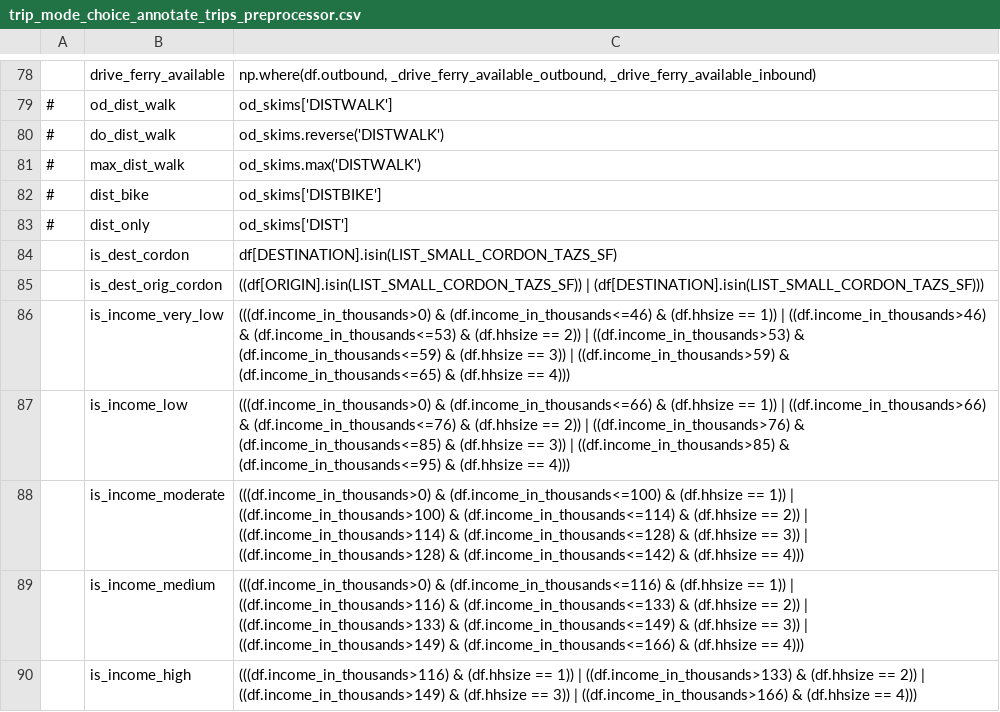
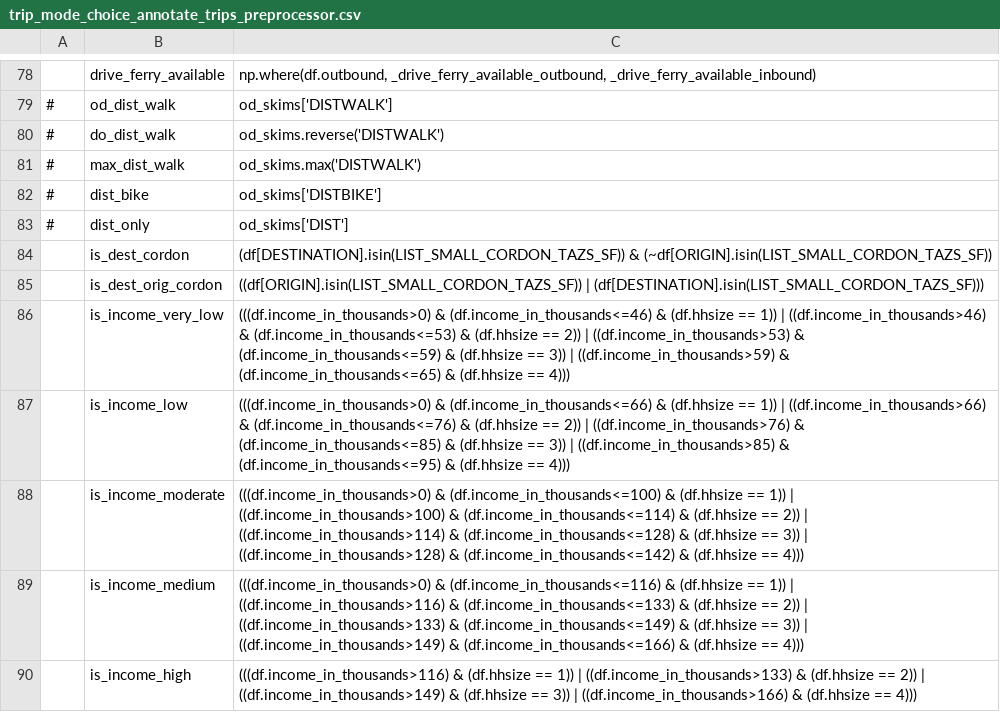
Before and after one commit to LBNL-UCB-STI/activitysim-configs-sfbay, a CSV file: configs/trip_mode_choice_annotate_trips_preprocessor.csv, drawn as a sheet; only a part is shown, gaps mark what is left out; the diff names each change by its address in the sheet, - before the commit and + after, or states it on an @@ line.

```diff
--- a/configs/trip_mode_choice_annotate_trips_preprocessor.csv
+++ b/configs/trip_mode_choice_annotate_trips_preprocessor.csv
-C84: df[DESTINATION].isin(LIST_SMALL_CORDON_TAZS_SF)
+C84: (df[DESTINATION].isin(LIST_SMALL_CORDON_TAZS_SF)) & (~df[ORIGIN].isin(LIST_SMALL_CORDON_TAZS_SF))
```
Also changed, not shown: configs/tour_mode_choice_annotate_choosers_preprocessor.csv.
